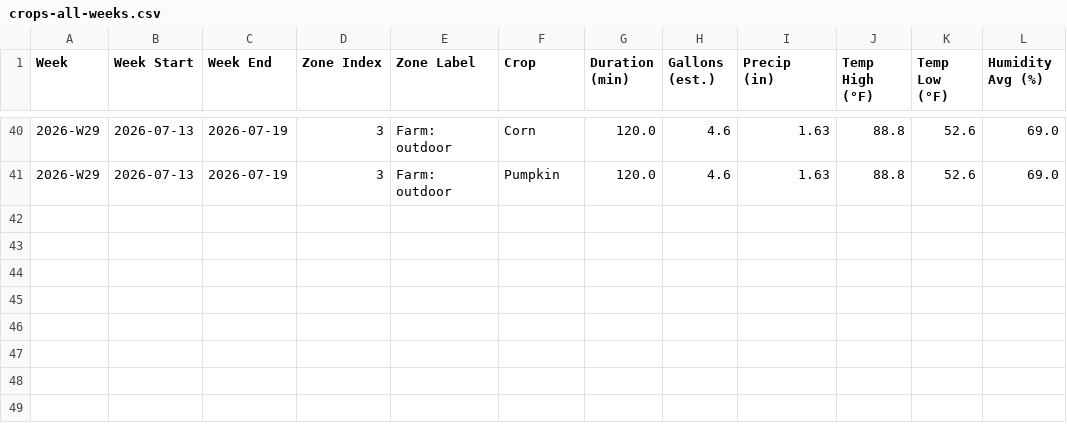
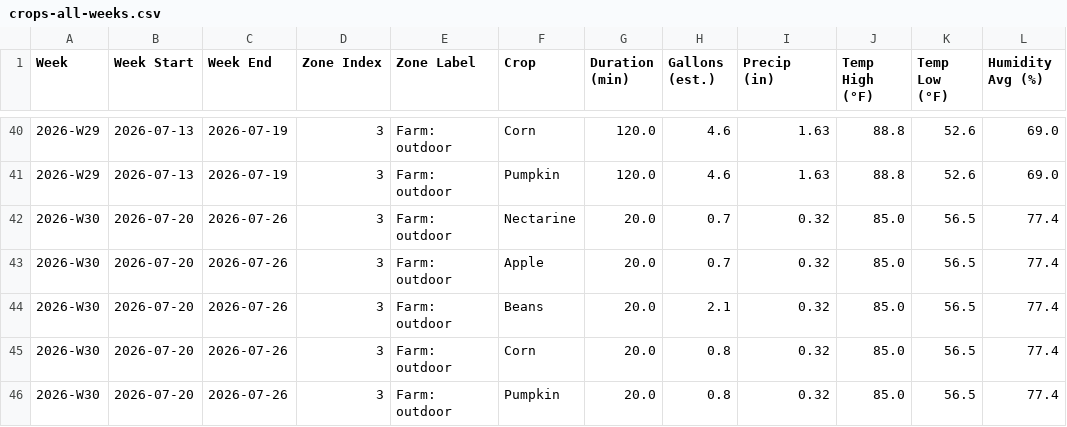
Before and after one commit to townsite-urban-farm/tuf-irrigation-data, a CSV file: reports/crops-all-weeks.csv, drawn as a sheet; only a part is shown, gaps mark what is left out; the diff names each change by its address in the sheet, - before the commit and + after, or states it on an @@ line.

```diff
--- a/reports/crops-all-weeks.csv
+++ b/reports/crops-all-weeks.csv
+row 42: 2026-W30 | 2026-07-20 | 2026-07-26 | 3 | Farm: outdoor | Nectarine | 20.0 | 0.7 | 0.32 | 85.0 | 56.5 | 77.4
+row 43: 2026-W30 | 2026-07-20 | 2026-07-26 | 3 | Farm: outdoor | Apple | 20.0 | 0.7 | 0.32 | 85.0 | 56.5 | 77.4
+row 44: 2026-W30 | 2026-07-20 | 2026-07-26 | 3 | Farm: outdoor | Beans | 20.0 | 2.1 | 0.32 | 85.0 | 56.5 | 77.4
+row 45: 2026-W30 | 2026-07-20 | 2026-07-26 | 3 | Farm: outdoor | Corn | 20.0 | 0.8 | 0.32 | 85.0 | 56.5 | 77.4
+row 46: 2026-W30 | 2026-07-20 | 2026-07-26 | 3 | Farm: outdoor | Pumpkin | 20.0 | 0.8 | 0.32 | 85.0 | 56.5 | 77.4
```
Also changed, not shown: reports/all-weeks.csv, 4 other files.
